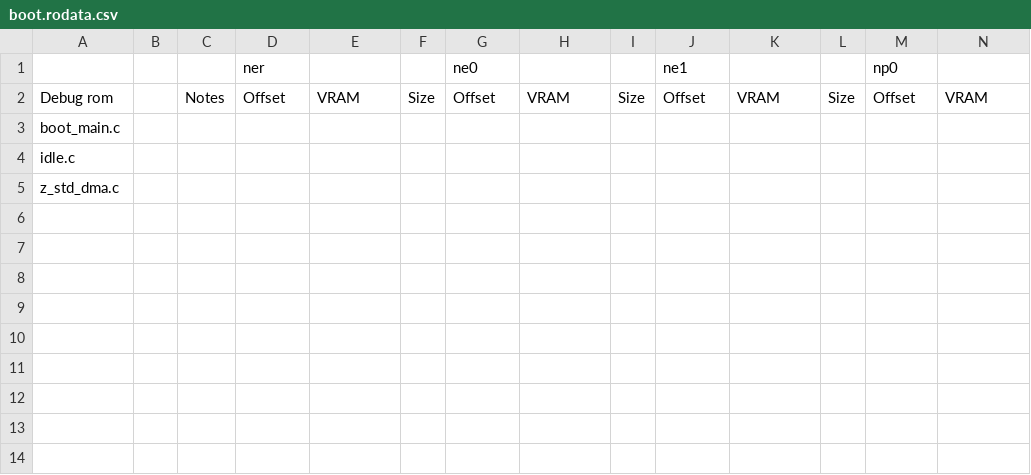
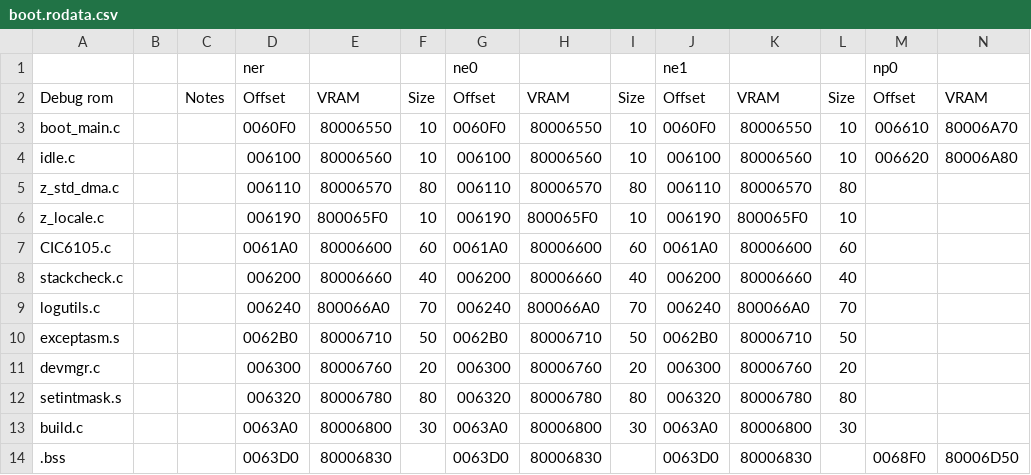
Before and after one commit to Decompollaborate/zelda64_compare, a CSV file: oot/tables/boot.rodata.csv, drawn as a sheet; only a part is shown; rows hold the shown columns only; the diff names each change by its address in the sheet, - before the commit and + after, or states it on an @@ line.

```diff
--- a/oot/tables/boot.rodata.csv
+++ b/oot/tables/boot.rodata.csv
-D3 (ner): (empty)
+D3 (ner): 0060F0
-E3: (empty)
+E3: 80006550
-F3:F4: (empty)
+F3:F4: 10
-G3 (ne0): (empty)
+G3 (ne0): 0060F0
-H3: (empty)
+H3: 80006550
-I3:I4: (empty)
+I3:I4: 10
-J3 (ne1): (empty)
+J3 (ne1): 0060F0
-K3: (empty)
+K3: 80006550
-L3:L4: (empty)
+L3:L4: 10
-M3 (np0): (empty)
+M3 (np0): 006610
-N3: (empty)
+N3: 80006A70
-D4 (ner): (empty)
+D4 (ner): 006100
-E4: (empty)
+E4: 80006560
-G4 (ne0): (empty)
+G4 (ne0): 006100
-H4: (empty)
+H4: 80006560
-J4 (ne1): (empty)
+J4 (ne1): 006100
-K4: (empty)
+K4: 80006560
-M4 (np0): (empty)
+M4 (np0): 006620
-N4: (empty)
+N4: 80006A80
-D5 (ner): (empty)
+D5 (ner): 006110
-E5: (empty)
+E5: 80006570
-F5: (empty)
+F5: 80
-G5 (ne0): (empty)
+G5 (ne0): 006110
-H5: (empty)
+H5: 80006570
-I5: (empty)
+I5: 80
-J5 (ne1): (empty)
+J5 (ne1): 006110
-K5: (empty)
+K5: 80006570
-L5: (empty)
+L5: 80
+row 6: z_locale.c |  |  | 006190 | 800065F0 | 10 | 006190 | 800065F0 | 10 | 006190 | 800065F0 | 10
+row 7: CIC6105.c |  |  | 0061A0 | 80006600 | 60 | 0061A0 | 80006600 | 60 | 0061A0 | 80006600 | 60
+row 8: stackcheck.c |  |  | 006200 | 80006660 | 40 | 006200 | 80006660 | 40 | 006200 | 80006660 | 40
+row 9: logutils.c |  |  | 006240 | 800066A0 | 70 | 006240 | 800066A0 | 70 | 006240 | 800066A0 | 70
+row 10: exceptasm.s |  |  | 0062B0 | 80006710 | 50 | 0062B0 | 80006710 | 50 | 0062B0 | 80006710 | 50
+row 11: devmgr.c |  |  | 006300 | 80006760 | 20 | 006300 | 80006760 | 20 | 006300 | 80006760 | 20
+row 12: setintmask.s |  |  | 006320 | 80006780 | 80 | 006320 | 80006780 | 80 | 006320 | 80006780 | 80
+row 13: build.c |  |  | 0063A0 | 80006800 | 30 | 0063A0 | 80006800 | 30 | 0063A0 | 80006800 | 30
+row 14: .bss |  |  | 0063D0 | 80006830 |  | 0063D0 | 80006830 |  | 0063D0 | 80006830 |  | 0068F0 | 80006D50
```
Also changed, not shown: dnm/cn/tables/dma_addresses.csv, oot/ne0/tables/files_boot.csv, 25 other files.
